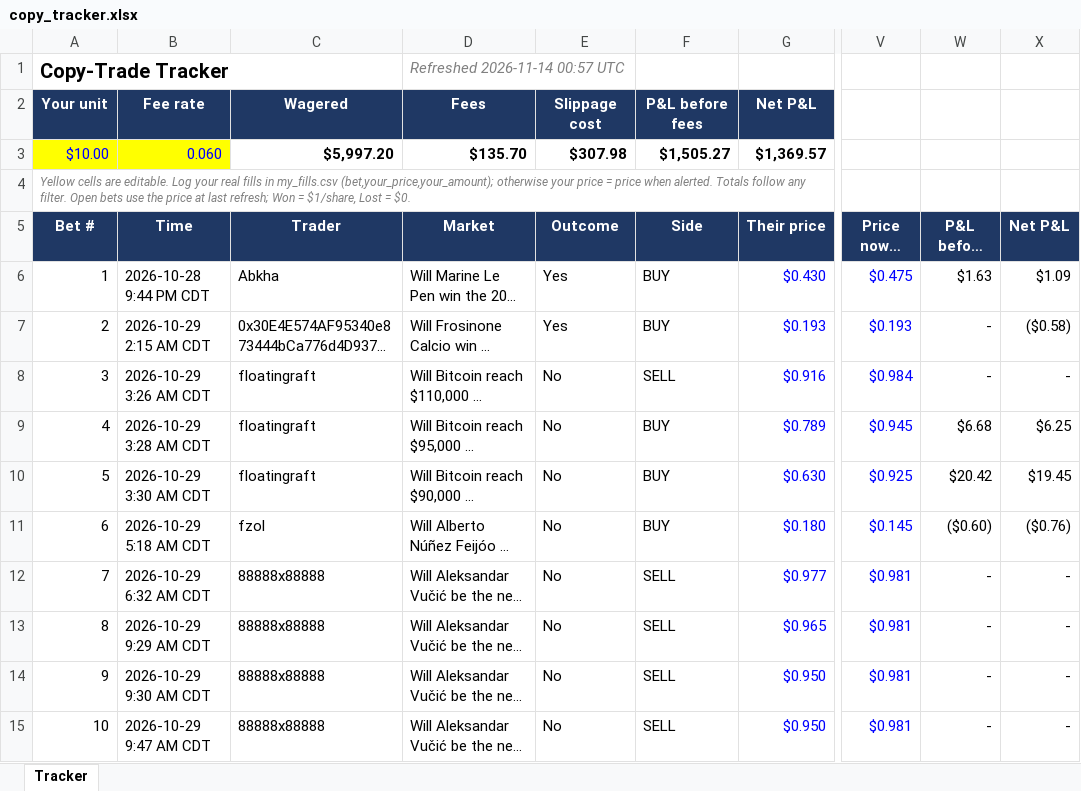
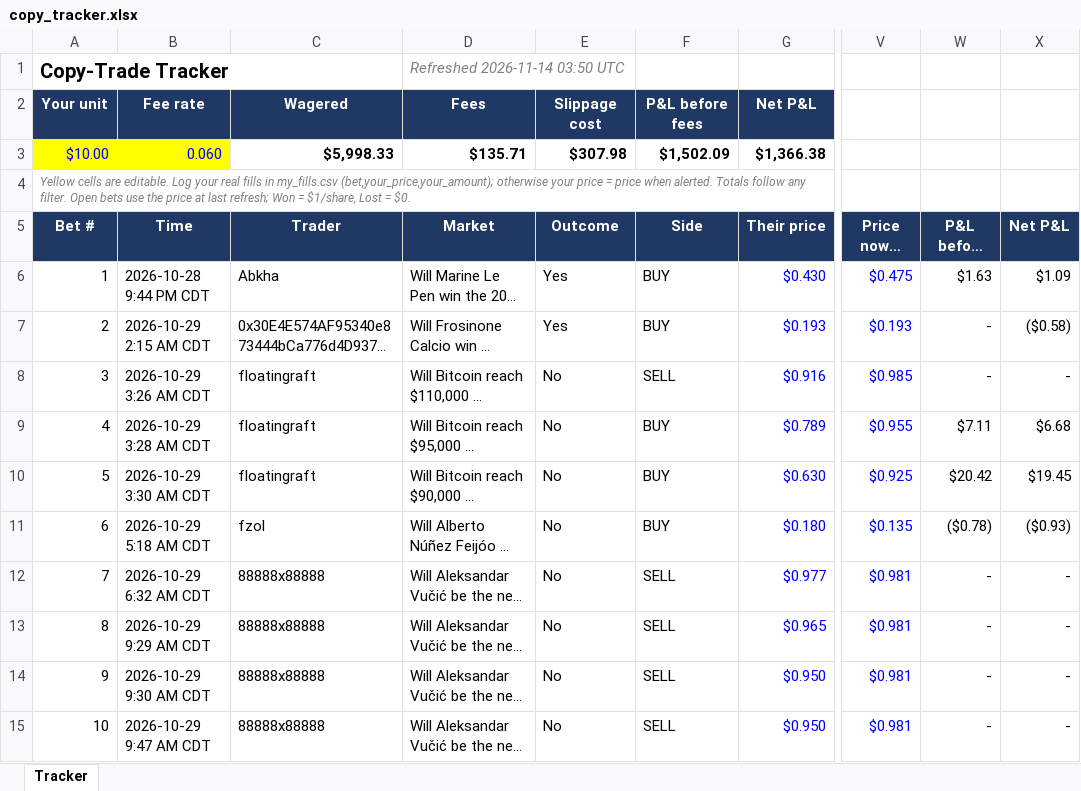
Before and after one commit to domc47/bethub, an Excel workbook: copy_tracker.xlsx, sheet Tracker, drawn as a sheet; only a part is shown, gaps mark what is left out; long unchanged cells end in …; values as stored, in another font and other column widths than the file's, no borders; charts and pictures not drawn; the diff covers the shown part only; the diff names each change by its address in the sheet, - before the commit and + after, or states it on an @@ line.

```diff
--- a/copy_tracker.xlsx (sheet Tracker)
+++ b/copy_tracker.xlsx (sheet Tracker)
-D1 (Market): Refreshed 2026-11-14 00:57 UTC
+D1 (Market): Refreshed 2026-11-14 03:50 UTC
-C3 (Trader): $5,997.20
+C3 (Trader): $5,998.33
-D3 (Market): $135.70
+D3 (Market): $135.71
-F3 (Side): $1,505.27
+F3 (Side): $1,502.09
-G3 (Their price): $1,369.57
+G3 (Their price): $1,366.38
-V8 (Price now / final): $0.984
+V8 (Price now / final): $0.985
-V9 (Price now / final): $0.945
+V9 (Price now / final): $0.955
-W9 (P&L before fees): $6.68
+W9 (P&L before fees): $7.11
-X9 (Net P&L): $6.25
+X9 (Net P&L): $6.68
-V11 (Price now / final): $0.145
+V11 (Price now / final): $0.135
-W11 (P&L before fees): ($0.60)
+W11 (P&L before fees): ($0.78)
-X11 (Net P&L): ($0.76)
+X11 (Net P&L): ($0.93)
```
Also changed, not shown: 1 added row and 125 edited cells elsewhere in this sheet, formulas that keep their value, hidden cells.
